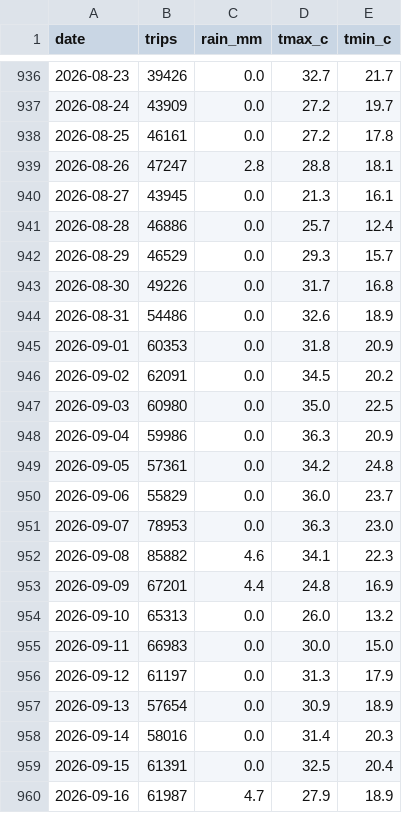
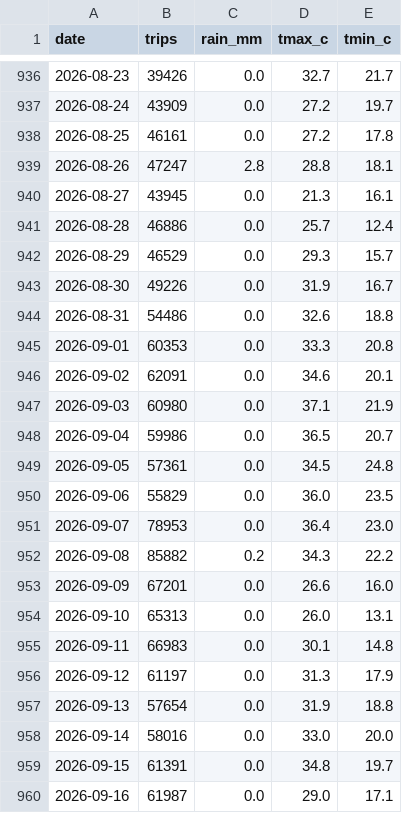
Before and after one commit to jaimeoliver1/madrid-en-bici, a CSV file: data/bicimad_daily_trips_weather.csv, drawn as a sheet; only a part is shown, gaps mark what is left out; the diff covers the shown part only.

```diff
--- a/data/bicimad_daily_trips_weather.csv
+++ b/data/bicimad_daily_trips_weather.csv
@@ -942,19 +942,19 @@ date,trips,rain_mm,tmax_c,tmin_c
 2026-08-29,46529,0.0,29.3,15.7
-2026-08-30,49226,0.0,31.7,16.8
-2026-08-31,54486,0.0,32.6,18.9
-2026-09-01,60353,0.0,31.8,20.9
-2026-09-02,62091,0.0,34.5,20.2
-2026-09-03,60980,0.0,35.0,22.5
-2026-09-04,59986,0.0,36.3,20.9
-2026-09-05,57361,0.0,34.2,24.8
-2026-09-06,55829,0.0,36.0,23.7
-2026-09-07,78953,0.0,36.3,23.0
-2026-09-08,85882,4.6,34.1,22.3
-2026-09-09,67201,4.4,24.8,16.9
-2026-09-10,65313,0.0,26.0,13.2
-2026-09-11,66983,0.0,30.0,15.0
+2026-08-30,49226,0.0,31.9,16.7
+2026-08-31,54486,0.0,32.6,18.8
+2026-09-01,60353,0.0,33.3,20.8
+2026-09-02,62091,0.0,34.6,20.1
+2026-09-03,60980,0.0,37.1,21.9
+2026-09-04,59986,0.0,36.5,20.7
+2026-09-05,57361,0.0,34.5,24.8
+2026-09-06,55829,0.0,36.0,23.5
+2026-09-07,78953,0.0,36.4,23.0
+2026-09-08,85882,0.2,34.3,22.2
+2026-09-09,67201,0.0,26.6,16.0
+2026-09-10,65313,0.0,26.0,13.1
+2026-09-11,66983,0.0,30.1,14.8
 2026-09-12,61197,0.0,31.3,17.9
-2026-09-13,57654,0.0,30.9,18.9
-2026-09-14,58016,0.0,31.4,20.3
-2026-09-15,61391,0.0,32.5,20.4
-2026-09-16,61987,4.7,27.9,18.9
+2026-09-13,57654,0.0,31.9,18.8
+2026-09-14,58016,0.0,33.0,20.0
+2026-09-15,61391,0.0,34.8,19.7
+2026-09-16,61987,0.0,29.0,17.1
```
Also changed, not shown: 26 edited cells elsewhere in this file, data/bicimad_station_context.csv, data/madrid_barrios_bicimad.csv, 8 other files.
